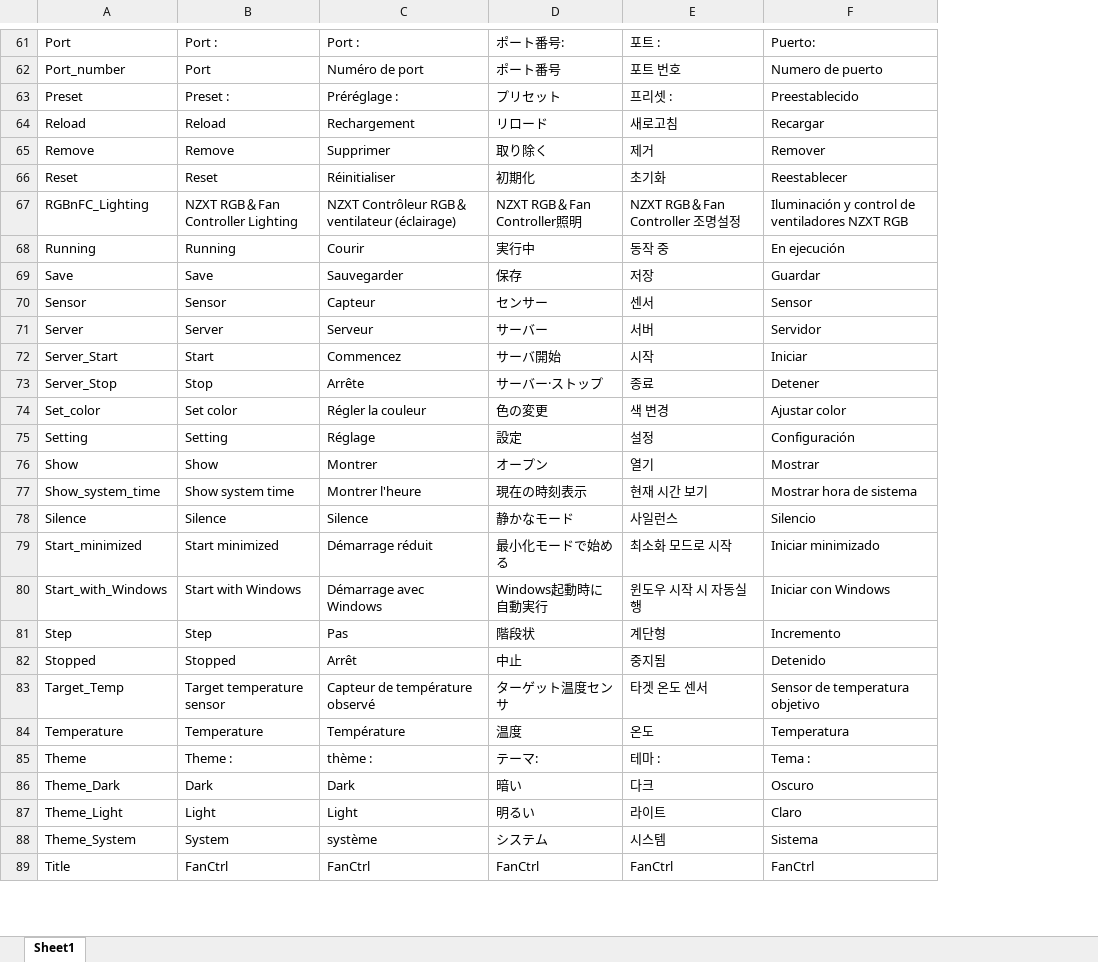
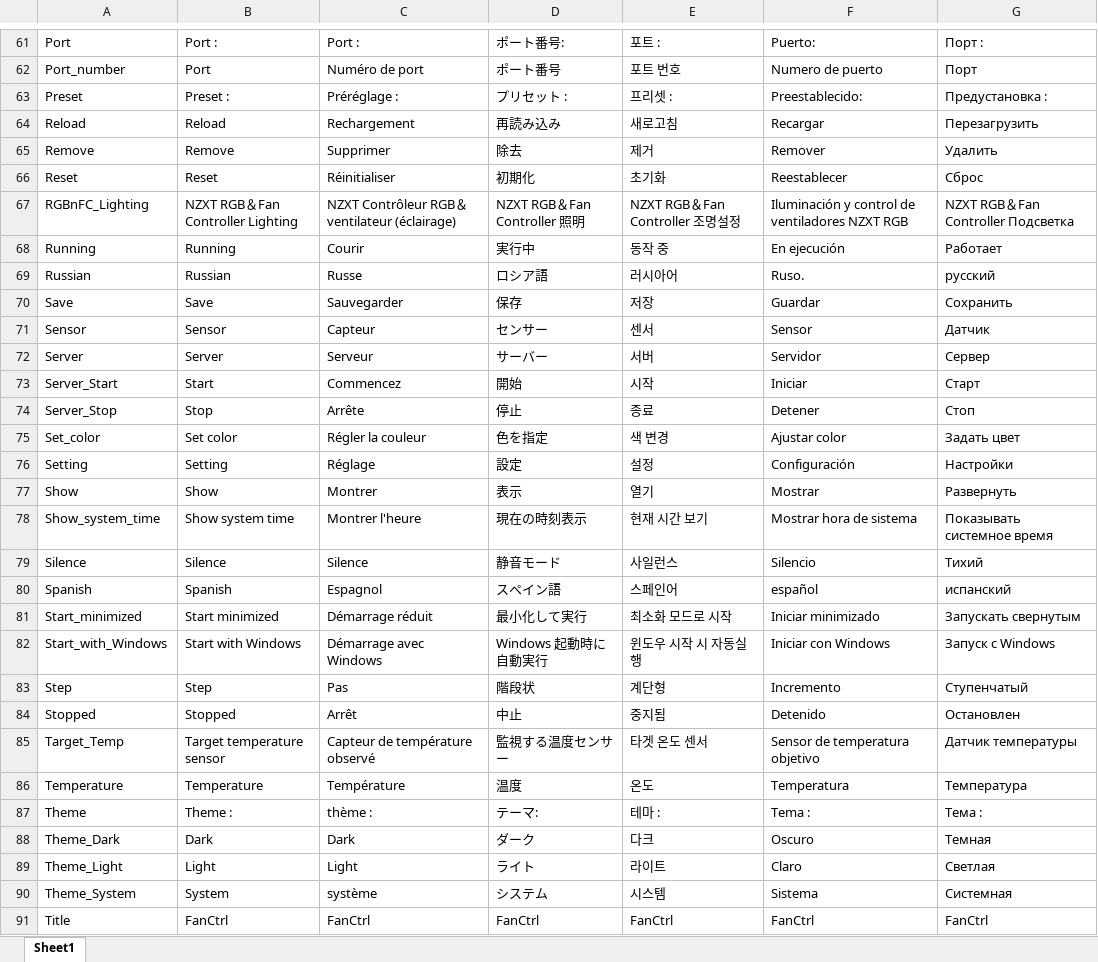
Before and after one commit to lich426/FanCtrl, an Excel workbook: Language.xlsx, sheet Sheet1, drawn as a sheet; only a part is shown, gaps mark what is left out; values as stored, in another font and other column widths than the file's, no borders; addresses are those after the commit; the diff covers the shown part only; the diff names each change by its address in the sheet, - before the commit and + after, or states it on an @@ line.

```diff
--- a/Language.xlsx (sheet Sheet1)
+++ b/Language.xlsx (sheet Sheet1)
+column G, rows 61-68: Порт : | Порт | Предустановка : | Перезагрузить | Удалить | Сброс | NZXT RGB＆Fan Controller Подсветка | Работает; rows 70-79: Сохранить | Датчик | Сервер | Старт | Стоп | Задать цвет | Настройки | Развернуть | Показывать системное время | Тихий; rows 81-91: Запускать свернутым | Запуск с Windows | Ступенчатый | Остановлен | Датчик температуры | Температура | Тема : | Темная | Светлая | Системная | FanCtrl
-D63: プリセット
+D63: プリセット :
-F63: Preestablecido
+F63: Preestablecido:
-D64: リロード
+D64: 再読み込み
-D65: 取り除く
+D65: 除去
-D67: NZXT RGB＆Fan Controller照明
+D67: NZXT RGB＆Fan Controller 照明
+row 69: Russian | Russian | Russe | ロシア語 | 러시아어 | Ruso. | русский
-D73: サーバ開始
+D73: 開始
-D74: サーバー·ストップ
+D74: 停止
-D75: 色の変更
+D75: 色を指定
-D77: オープン
+D77: 表示
-D79: 静かなモード
+D79: 静音モード
+row 80: Spanish | Spanish | Espagnol | スペイン語 | 스페인어 | español | испанский
-D81: 最小化モードで始める
+D81: 最小化して実行
-D82: Windows起動時に自動実行
+D82: Windows 起動時に自動実行
-D85: ターゲット温度センサ
+D85: 監視する温度センサー
-D88: 暗い
+D88: ダーク
-D89: 明るい
+D89: ライト
```
Also changed, not shown: 38 edited cells elsewhere in this sheet, 17 other files.
